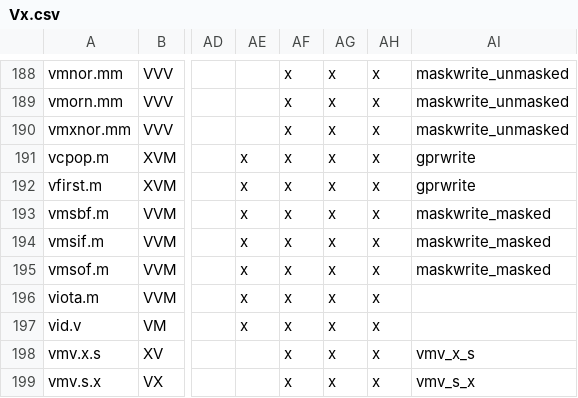
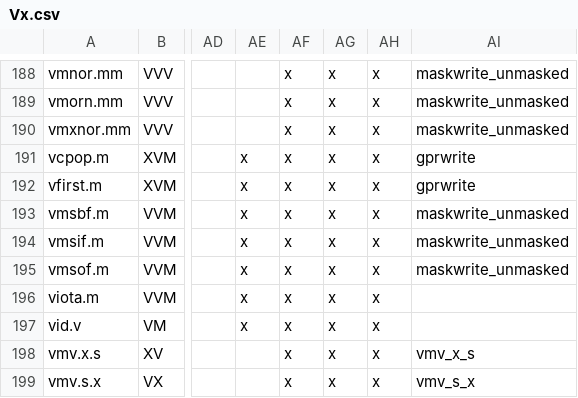
Before and after one commit to openhwgroup/cvw-arch-verif, a CSV file: testplans/Vx.csv, drawn as a sheet; only a part is shown, gaps mark what is left out; the diff names each change by its address in the sheet, - before the commit and + after, or states it on an @@ line.

Commit message:
no errors

```diff
--- a/testplans/Vx.csv
+++ b/testplans/Vx.csv
-AI193:AI195: maskwrite_masked
+AI193:AI195: maskwrite_unmasked
```
